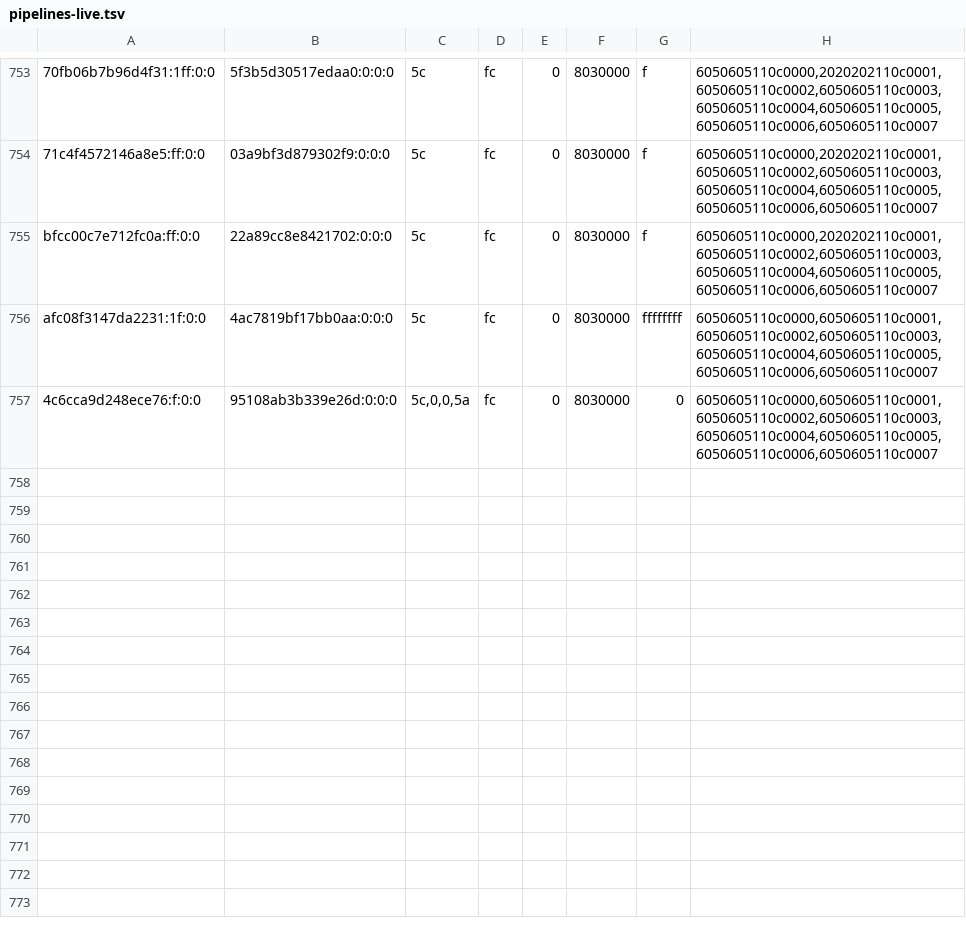
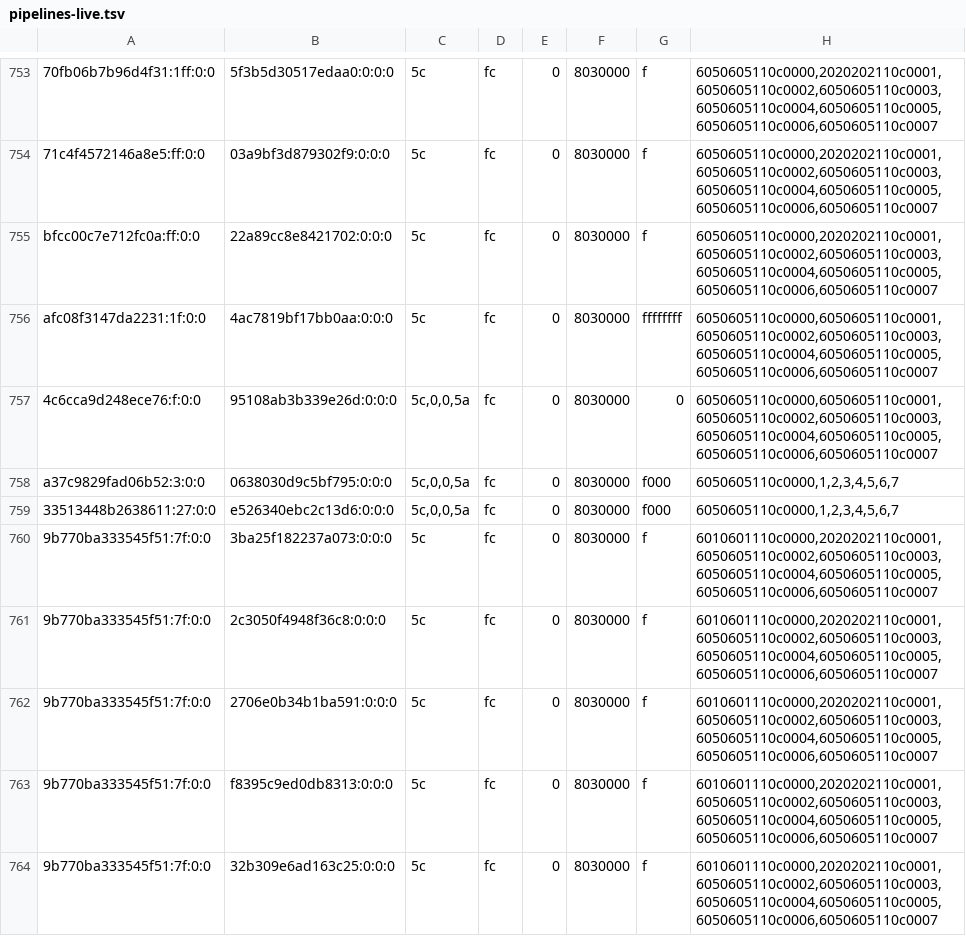
Before and after one commit to justr4mzi/mush8, a TSV file: smoke/39733033626/pipelines-live.tsv, drawn as a sheet; only a part is shown, gaps mark what is left out; the diff names each change by its address in the sheet, - before the commit and + after, or states it on an @@ line.

Commit message:
smoke logs 39733033626

```diff
--- a/smoke/39733033626/pipelines-live.tsv
+++ b/smoke/39733033626/pipelines-live.tsv
+row 758: a37c9829fad06b52:3:0:0 | 0638030d9c5bf795:0:0:0 | 5c,0,0,5a | fc | 0 | 8030000 | f000 | 6050605110c0000,1,2,3,4,5,6,7
+row 759: 33513448b2638611:27:0:0 | e526340ebc2c13d6:0:0:0 | 5c,0,0,5a | fc | 0 | 8030000 | f000 | 6050605110c0000,1,2,3,4,5,6,7
+row 760: 9b770ba333545f51:7f:0:0 | 3ba25f182237a073:0:0:0 | 5c | fc | 0 | 8030000 | f | 6010601110c0000,2020202110c0001,6050605110c0002,6050605110c0003,6050605110c0004,6050605110c0005,6050605110c0006,6050605110c0007
+row 761: 9b770ba333545f51:7f:0:0 | 2c3050f4948f36c8:0:0:0 | 5c | fc | 0 | 8030000 | f | 6010601110c0000,2020202110c0001,6050605110c0002,6050605110c0003,6050605110c0004,6050605110c0005,6050605110c0006,6050605110c0007
+row 762: 9b770ba333545f51:7f:0:0 | 2706e0b34b1ba591:0:0:0 | 5c | fc | 0 | 8030000 | f | 6010601110c0000,2020202110c0001,6050605110c0002,6050605110c0003,6050605110c0004,6050605110c0005,6050605110c0006,6050605110c0007
+row 763: 9b770ba333545f51:7f:0:0 | f8395c9ed0db8313:0:0:0 | 5c | fc | 0 | 8030000 | f | 6010601110c0000,2020202110c0001,6050605110c0002,6050605110c0003,6050605110c0004,6050605110c0005,6050605110c0006,6050605110c0007
+row 764: 9b770ba333545f51:7f:0:0 | 32b309e6ad163c25:0:0:0 | 5c | fc | 0 | 8030000 | f | 6010601110c0000,2020202110c0001,6050605110c0002,6050605110c0003,6050605110c0004,6050605110c0005,6050605110c0006,6050605110c0007
```
Also changed, not shown: 3 other files.
